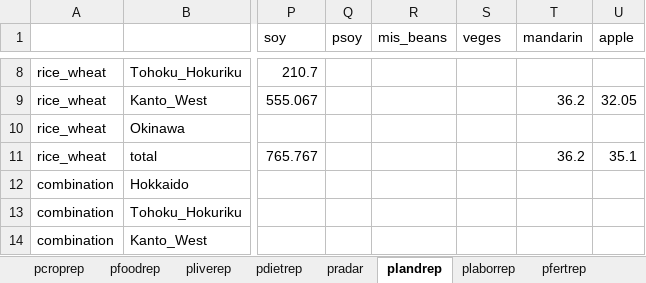
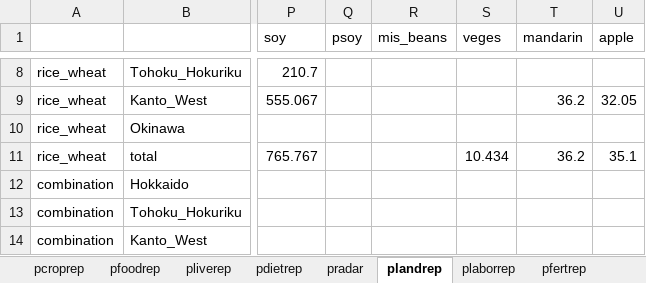
Before and after one commit to ki3yo5/MAFF2025, an Excel workbook: build2.7_260206/results/東北・北陸の冬季作付けなし/2.7b_data2022_import4_wval100_unlim_fbal_cfim50_results.xlsx, sheet plandrep, drawn as a sheet; only a part is shown, gaps mark what is left out; values as stored, in another font and other column widths than the file's, no borders; the diff names each change by its address in the sheet, - before the commit and + after, or states it on an @@ line.

```diff
--- a/build2.7_260206/results/東北・北陸の冬季作付けなし/2.7b_data2022_import4_wval100_unlim_fbal_cfim50_results.xlsx (sheet plandrep)
+++ b/build2.7_260206/results/東北・北陸の冬季作付けなし/2.7b_data2022_import4_wval100_unlim_fbal_cfim50_results.xlsx (sheet plandrep)
-S11 (veges): (empty)
+S11 (veges): 10.434
```
Also changed, not shown: sheet pdietrep, sheet pfertrep, sheet pcroprep, sheet pradar, sheet plaborrep, build2.7_260206/results/東北・北陸の冬季作付けなし/2.7b_data2022_import4_wval100_unlim_fbal_cfim-10_results.xlsx, build2.7_260206/results/東北・北陸の冬季作付けなし/2.7b_data2022_import4_wval100_unlim_fbal_cfim-50_results.xlsx, 13 other files.
